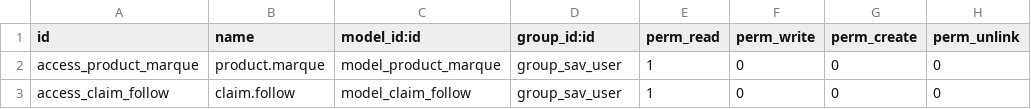
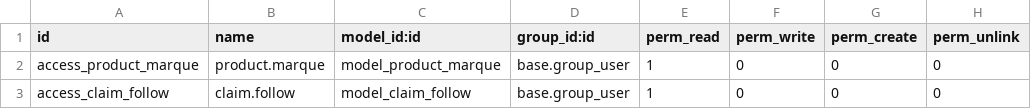
Before and after one commit to AbdelghaniDr/sav, a CSV file: security/ir.model.access.csv, drawn as a sheet.

```diff
--- a/security/ir.model.access.csv
+++ b/security/ir.model.access.csv
@@ -1,3 +1,3 @@
 id,name,model_id:id,group_id:id,perm_read,perm_write,perm_create,perm_unlink
-access_product_marque,product.marque,model_product_marque,group_sav_user,1,0,0,0
-access_claim_follow,claim.follow,model_claim_follow,group_sav_user,1,0,0,0
+access_product_marque,product.marque,model_product_marque,base.group_user,1,0,0,0
+access_claim_follow,claim.follow,model_claim_follow,base.group_user,1,0,0,0
```
Also changed, not shown: 1 other file.
